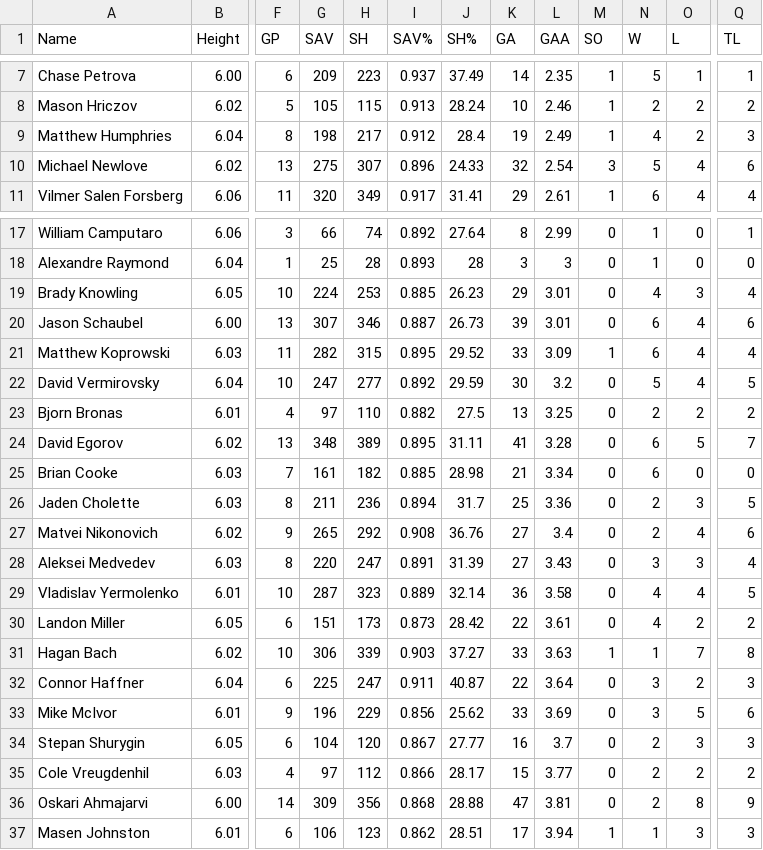
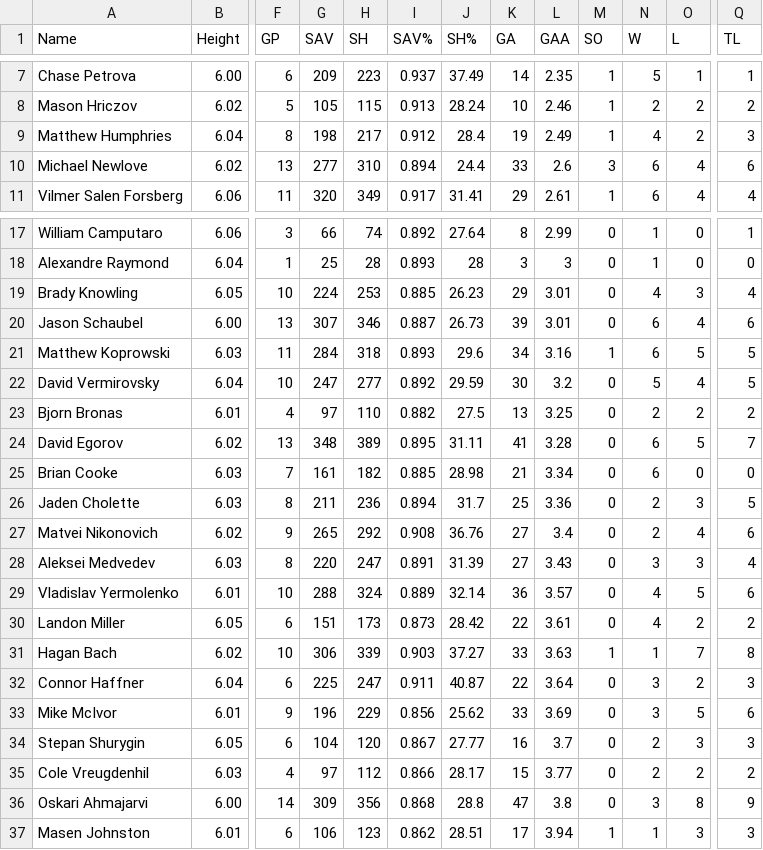
Before and after one commit to NoahCornish/OHLDataHub, a CSV file: data/current/goalies.csv, drawn as a sheet; only a part is shown, gaps mark what is left out; the diff names each change by its address in the sheet, - before the commit and + after, or states it on an @@ line.

```diff
--- a/data/current/goalies.csv
+++ b/data/current/goalies.csv
-G10 (SAV): 275
+G10 (SAV): 277
-H10 (SH): 307
+H10 (SH): 310
-I10 (SAV%): 0.896
+I10 (SAV%): 0.894
-J10 (SH%): 24.33
+J10 (SH%): 24.4
-K10 (GA): 32
+K10 (GA): 33
-L10 (GAA): 2.54
+L10 (GAA): 2.6
-N10 (W): 5
+N10 (W): 6
-G21 (SAV): 282
+G21 (SAV): 284
-H21 (SH): 315
+H21 (SH): 318
-I21 (SAV%): 0.895
+I21 (SAV%): 0.893
-J21 (SH%): 29.52
+J21 (SH%): 29.6
-K21 (GA): 33
+K21 (GA): 34
-L21 (GAA): 3.09
+L21 (GAA): 3.16
-O21 (L): 4
+O21 (L): 5
-Q21 (TL): 4
+Q21 (TL): 5
-G29 (SAV): 287
+G29 (SAV): 288
-H29 (SH): 323
+H29 (SH): 324
-L29 (GAA): 3.58
+L29 (GAA): 3.57
-O29 (L): 4
+O29 (L): 5
-Q29 (TL): 5
+Q29 (TL): 6
-J36 (SH%): 28.88
+J36 (SH%): 28.8
-L36 (GAA): 3.81
+L36 (GAA): 3.8
-N36 (W): 2
+N36 (W): 3
```
Also changed, not shown: data/current/draft.csv, data/current/ev.csv, 5 other files.
